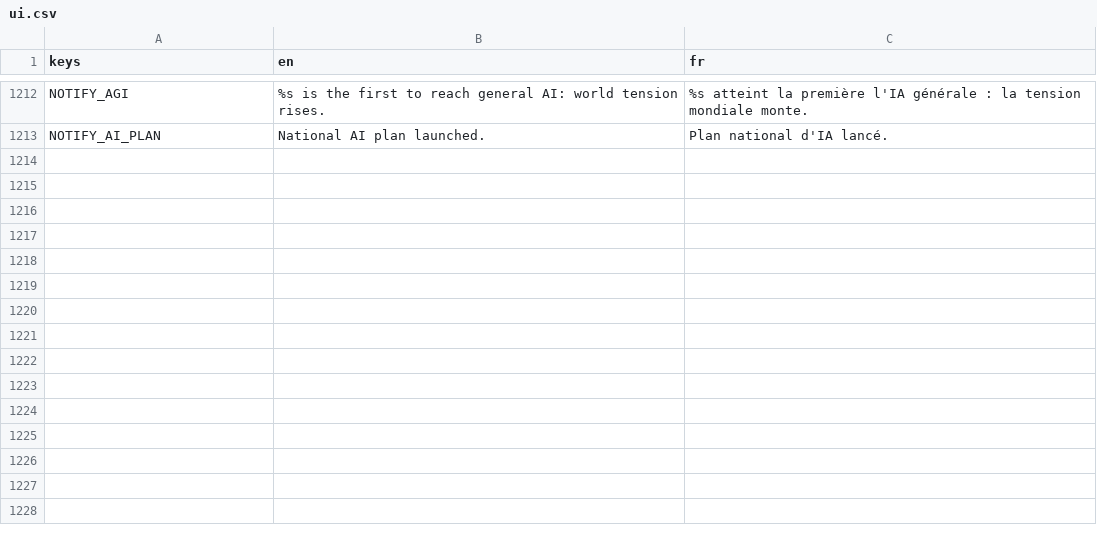
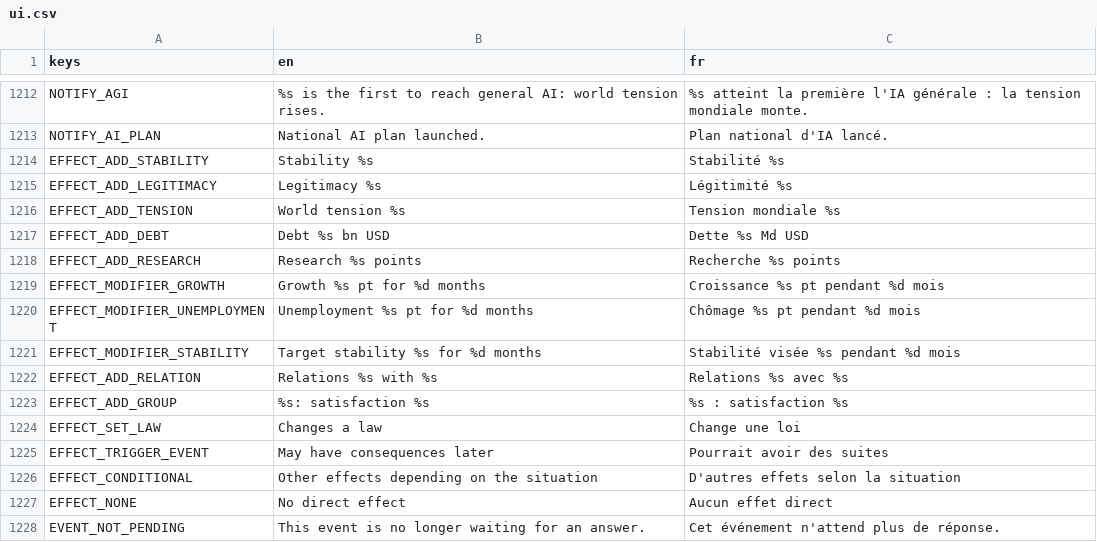
Before and after one commit to Chronos8001/Statecraft, a CSV file: data/localization/ui.csv, drawn as a sheet; only a part is shown, gaps mark what is left out.

Commit message:
feat(ui): ajouter la fenêtre d'événement

```diff
--- a/data/localization/ui.csv
+++ b/data/localization/ui.csv
@@ -1213 +1213,16 @@ NOTIFY_AGI,%s is the first to reach general AI: world tension rises.,%s atteint
 NOTIFY_AI_PLAN,National AI plan launched.,Plan national d'IA lancé.
+EFFECT_ADD_STABILITY,Stability %s,Stabilité %s
+EFFECT_ADD_LEGITIMACY,Legitimacy %s,Légitimité %s
+EFFECT_ADD_TENSION,World tension %s,Tension mondiale %s
+EFFECT_ADD_DEBT,Debt %s bn USD,Dette %s Md USD
+EFFECT_ADD_RESEARCH,Research %s points,Recherche %s points
+EFFECT_MODIFIER_GROWTH,Growth %s pt for %d months,Croissance %s pt pendant %d mois
+EFFECT_MODIFIER_UNEMPLOYMENT,Unemployment %s pt for %d months,Chômage %s pt pendant %d mois
+EFFECT_MODIFIER_STABILITY,Target stability %s for %d months,Stabilité visée %s pendant %d mois
+EFFECT_ADD_RELATION,Relations %s with %s,Relations %s avec %s
+EFFECT_ADD_GROUP,%s: satisfaction %s,%s : satisfaction %s
+EFFECT_SET_LAW,Changes a law,Change une loi
+EFFECT_TRIGGER_EVENT,May have consequences later,Pourrait avoir des suites
+EFFECT_CONDITIONAL,Other effects depending on the situation,D'autres effets selon la situation
+EFFECT_NONE,No direct effect,Aucun effet direct
+EVENT_NOT_PENDING,This event is no longer waiting for an answer.,Cet événement n'attend plus de réponse.
```
Also changed, not shown: 3 other files.
